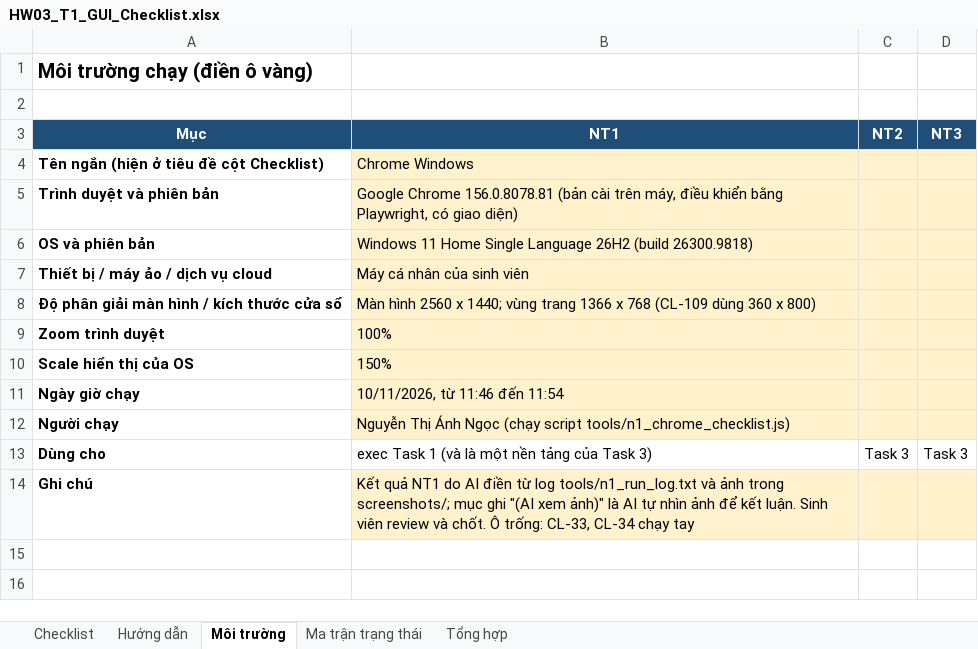
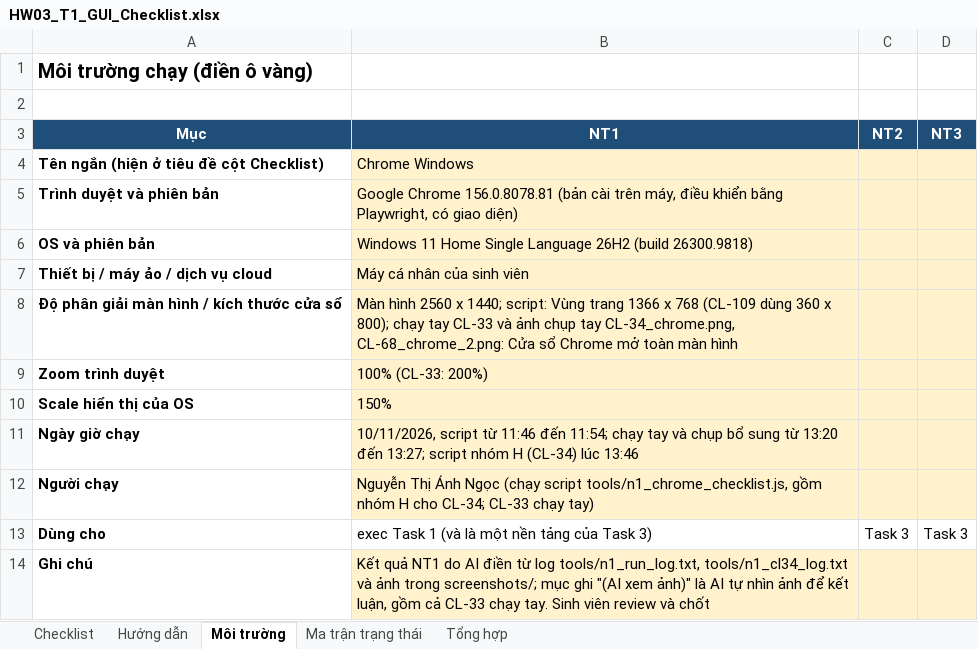
Before and after one commit to angquoc/software-testing-2026-HW03, an Excel workbook: checklist/HW03_T1_GUI_Checklist.xlsx, sheet Môi trường, drawn as a sheet; values as stored, in another font and other column widths than the file's, no borders; the diff names each change by its address in the sheet, - before the commit and + after, or states it on an @@ line.

Commit message:
[T1][exec] Complete N1 run with evidence screenshots and Chrome overview shots

```diff
--- a/checklist/HW03_T1_GUI_Checklist.xlsx (sheet Môi trường)
+++ b/checklist/HW03_T1_GUI_Checklist.xlsx (sheet Môi trường)
-B8 (NT1): …x 1440; vùng trang 1366 x 768 (CL-109 dùng 360 x 800)
+B8 (NT1): …x 1440; script: Vùng trang 1366 x 768 (CL-109 dùng 360 x 800); chạy tay CL-33 và ảnh chụp tay CL-34_chrome.png, CL-68_chrome_2.png: Cửa sổ Chrome mở toàn màn hình
-B9 (NT1): 100%
+B9 (NT1): 100% (CL-33: 200%)
-B11 (NT1): 10/11/2026, từ 11:46 đến 11:54
+B11 (NT1): 10/11/2026, script từ 11:46 đến 11:54; chạy tay và chụp bổ sung từ 13:20 đến 13:27; script nhóm H (CL-34) lúc 13:46
-B12 (NT1): …(chạy script tools/n1_chrome_checklist.js)
+B12 (NT1): …(chạy script tools/n1_chrome_checklist.js, gồm nhóm H cho CL-34; CL-33 chạy tay)
-B14 (NT1): …từ log tools/n1_run_log.txt và ảnh trong screenshots/; mục ghi "(AI xem ảnh)" là AI tự nhìn ảnh để kết luận. Sinh viên review và chốt. Ô trống: CL-33, CL-34 chạy tay
+B14 (NT1): …từ log tools/n1_run_log.txt, tools/n1_cl34_log.txt và ảnh trong screenshots/; mục ghi "(AI xem ảnh)" là AI tự nhìn ảnh để kết luận, gồm cả CL-33 chạy tay. Sinh viên review và chốt
```
Also changed, not shown: sheet Checklist, sheet Tổng hợp, 54 other files.
